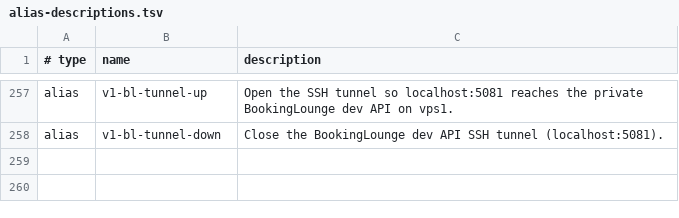
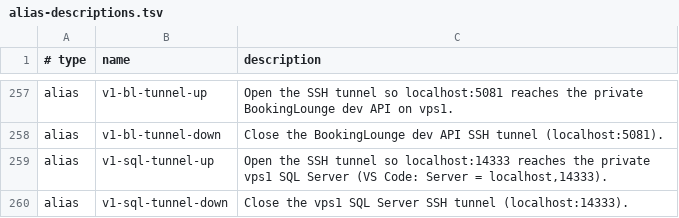
Before and after one commit to AndiOliverIon/mac-forge, a TSV file: configs/alias-descriptions.tsv, drawn as a sheet; only a part is shown, gaps mark what is left out; the diff names each change by its address in the sheet, - before the commit and + after, or states it on an @@ line.

Commit message:
vps1: add v1-sql-tunnel-up/down for SSH access to the private vps1 SQL Server

```diff
--- a/configs/alias-descriptions.tsv
+++ b/configs/alias-descriptions.tsv
+row 259: alias | v1-sql-tunnel-up | Open the SSH tunnel so localhost:14333 reaches the private vps1 SQL Server (VS Code: Server = localhost,14333).
+row 260: alias | v1-sql-tunnel-down | Close the vps1 SQL Server SSH tunnel (localhost:14333).
```
Also changed, not shown: 2 other files.
